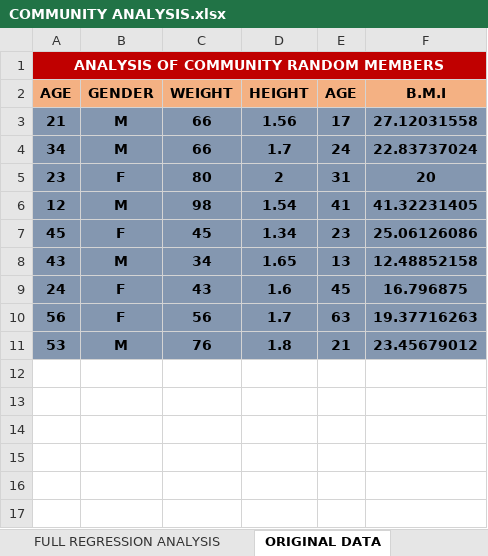
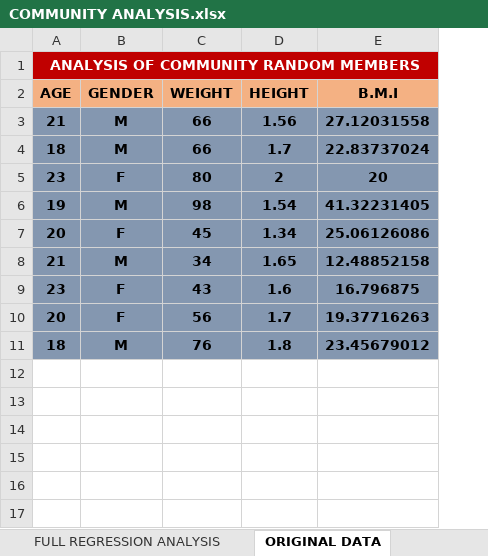
Before and after one commit to Eniiifeoluwa/ANALYSIS_OF_HEIGHT_-_WEIGHT, an Excel workbook: COMMUNITY ANALYSIS.xlsx, sheet ORIGINAL DATA, drawn as a sheet; only a part is shown; values as stored, in another font and other column widths than the file's, no borders; the diff names each change by its address in the sheet, - before the commit and + after, or states it on an @@ line.

Commit message:
Add files via upload

```diff
--- a/COMMUNITY ANALYSIS.xlsx (sheet ORIGINAL DATA)
+++ b/COMMUNITY ANALYSIS.xlsx (sheet ORIGINAL DATA)
-column E (AGE), rows 3-11: 17 | 24 | 31 | 41 | 23 | 13 | 45 | 63 | 21
-A4 (AGE): 34
+A4 (AGE): 18
-A6 (AGE): 12
+A6 (AGE): 19
-A7 (AGE): 45
+A7 (AGE): 20
-A8 (AGE): 43
+A8 (AGE): 21
-A9 (AGE): 24
+A9 (AGE): 23
-A10 (AGE): 56
+A10 (AGE): 20
-A11 (AGE): 53
+A11 (AGE): 18
```
Also changed, not shown: charts or pictures.
